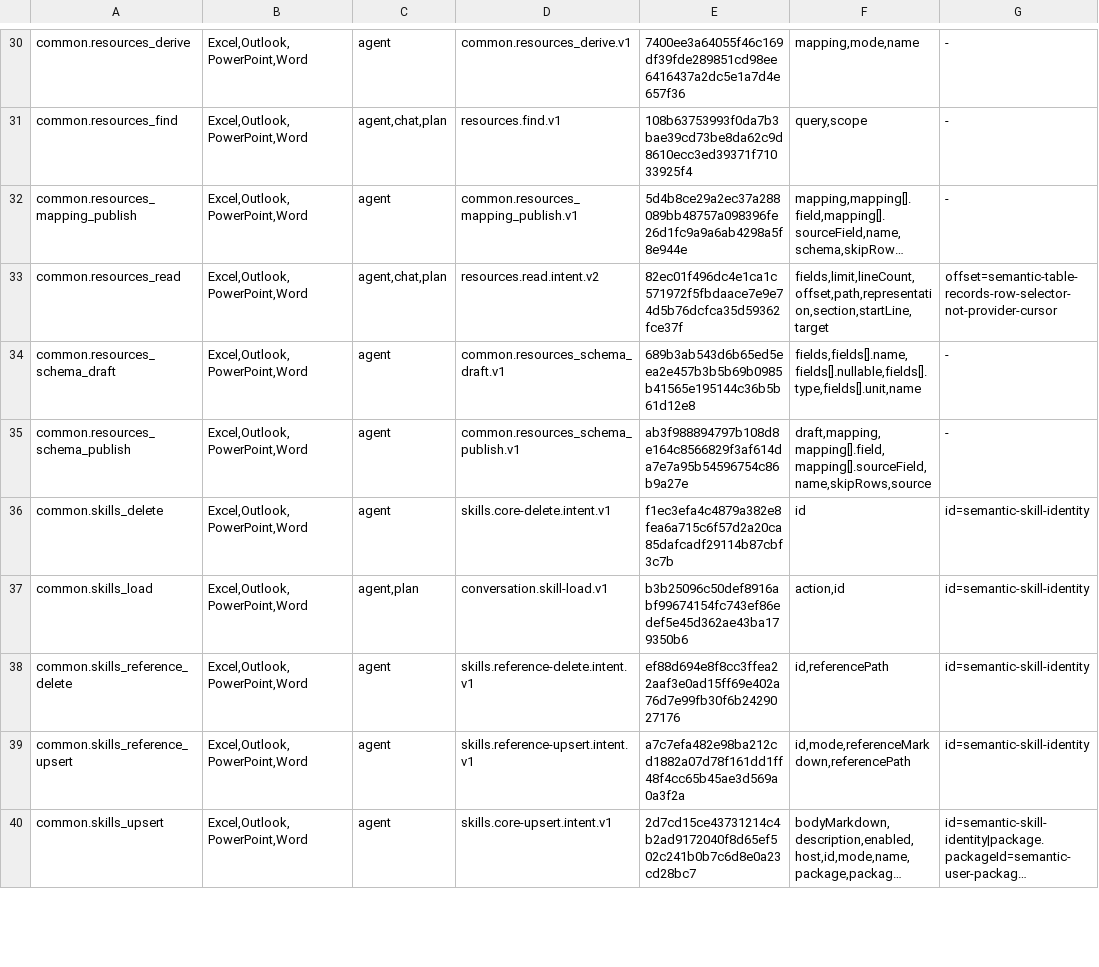
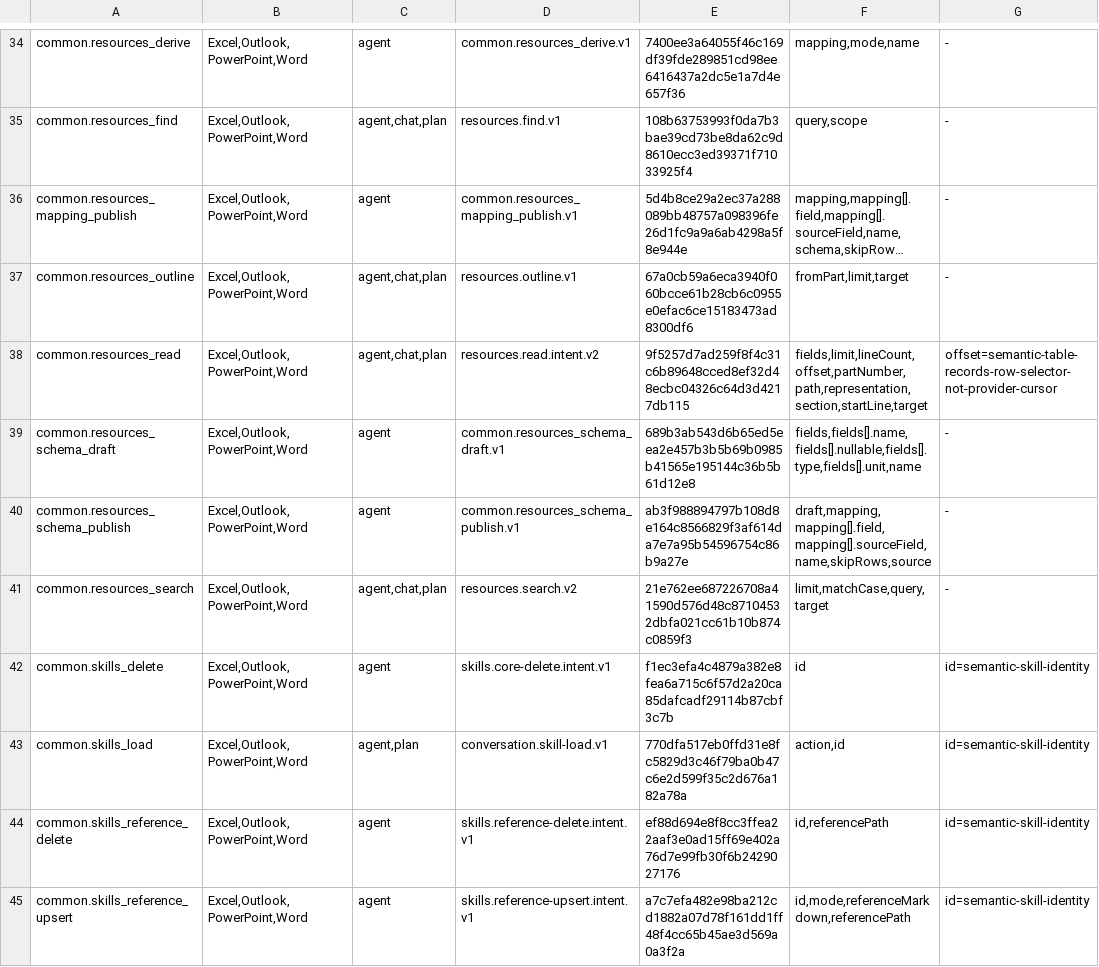
Before and after one commit to Mutagrey/RNAssistant, a TSV file: docs/stabilization/R61_TOOL_PROPERTY_INVENTORY.tsv, drawn as a sheet; only a part is shown, gaps mark what is left out; the shorter side is filled out with more unchanged rows; long unchanged cells end in …; addresses are those after the commit; the diff covers the shown part only; the diff names each change by its address in the sheet, - before the commit and + after, or states it on an @@ line.

```diff
--- a/docs/stabilization/R61_TOOL_PROPERTY_INVENTORY.tsv
+++ b/docs/stabilization/R61_TOOL_PROPERTY_INVENTORY.tsv
+row 37: common.resources_outline | Excel,Outlook,PowerPoint,Word | agent,chat,plan | resources.outline.v1 | 67a0cb59a6eca3940f060bcce61b28cb6c0955e0efac6ce15183473ad8300df6 | fromPart,limit,target | -
-E38: 82ec01f496dc4e1ca1c571972f5fbdaace7e9e74d5b76dcfca35d59362fce37f
+E38: 9f5257d7ad259f8f4c31c6b89648cced8ef32d48ecbc04326c64d3d4217db115
-F38: fields,limit,lineCount,offset,path,representation,section,startLine,target
+F38: fields,limit,lineCount,offset,partNumber,path,representation,section,startLine,target
+row 41: common.resources_search | Excel,Outlook,PowerPoint,Word | agent,chat,plan | resources.search.v2 | 21e762ee687226708a41590d576d48c87104532dbfa021cc61b10b874c0859f3 | limit,matchCase,query,target | -
-E43: b3b25096c50def8916abf99674154fc743ef86edef5e45d362ae43ba179350b6
+E43: 770dfa517eb0ffd31e8fc5829d3c46f79ba0b47c6e2d599f35c2d676a182a78a
```
Also changed, not shown: 5 added rows and 5 edited cells elsewhere in this file, 10 other files.
